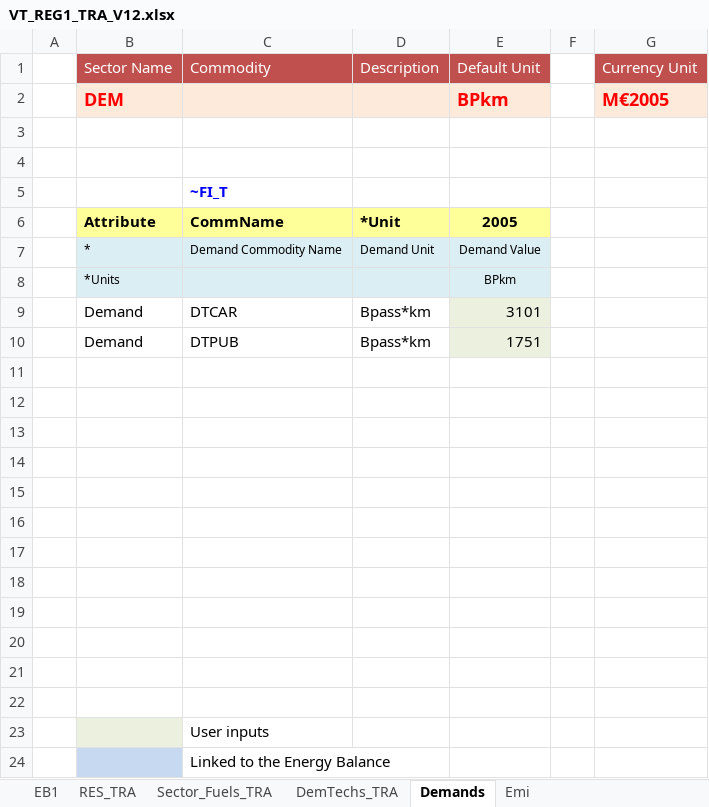
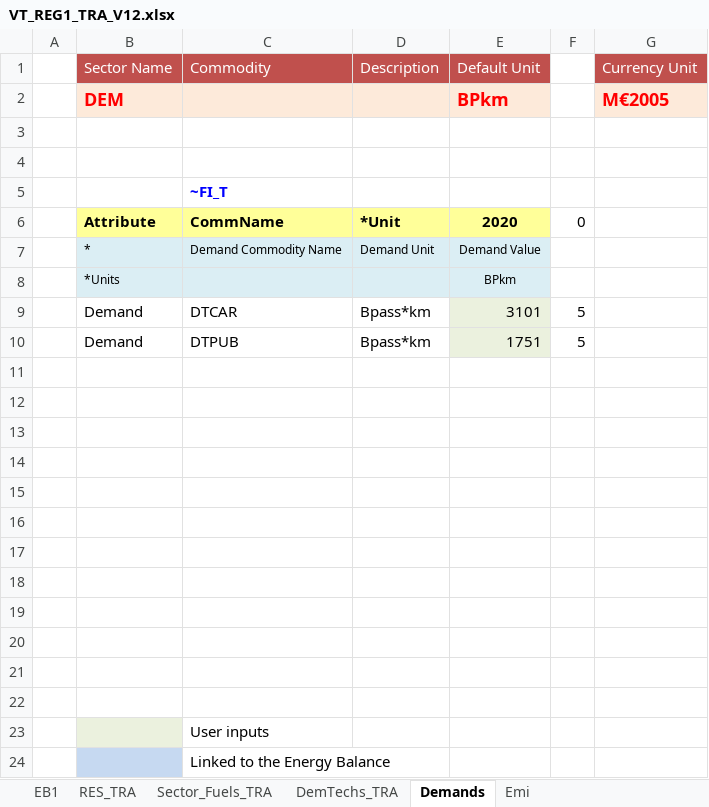
Before and after one commit to kanors-emr/Model_Demo_Adv_Veda, an Excel workbook: VT_REG1_TRA_V12.xlsx, sheet Demands, drawn as a sheet; values as stored, in another font and other column widths than the file's, no borders; charts and pictures not drawn; the diff names each change by its address in the sheet, - before the commit and + after, or states it on an @@ line.

```diff
--- a/VT_REG1_TRA_V12.xlsx (sheet Demands)
+++ b/VT_REG1_TRA_V12.xlsx (sheet Demands)
-E6: 2005
+E6: 2020
-F6: (empty)
+F6: 0
-F9:F10: (empty)
+F9:F10: 5
```
Also changed, not shown: formulas that keep their value, LMADefs-Demo.xlsx, VT_EREG1_ELC_V12.xlsx, 10 other files.
